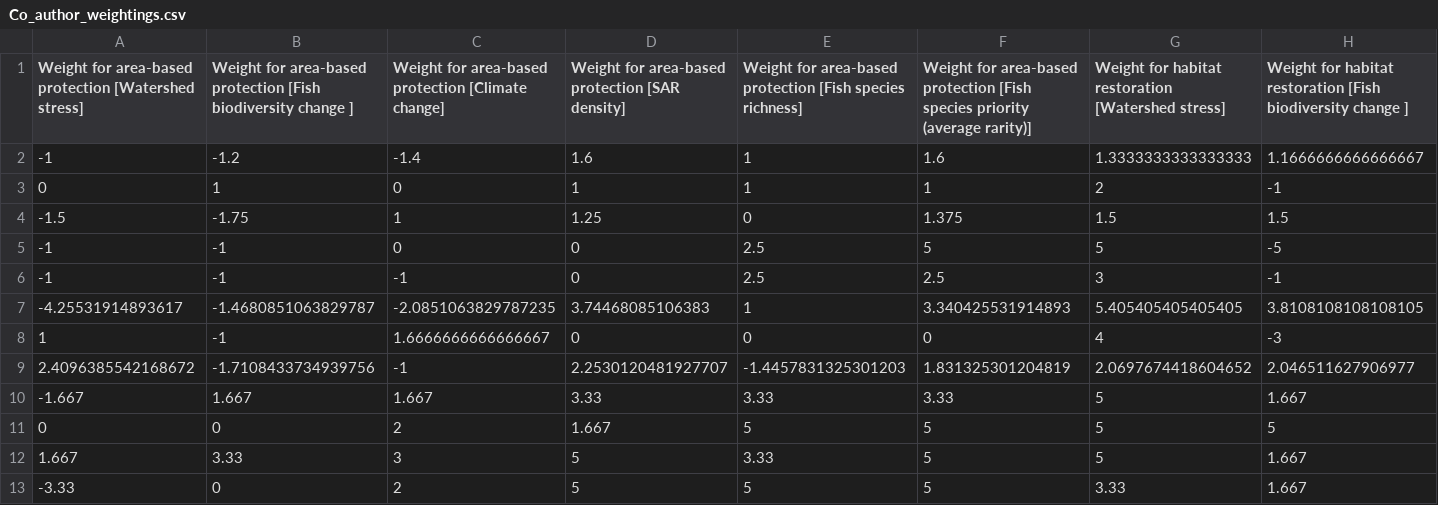
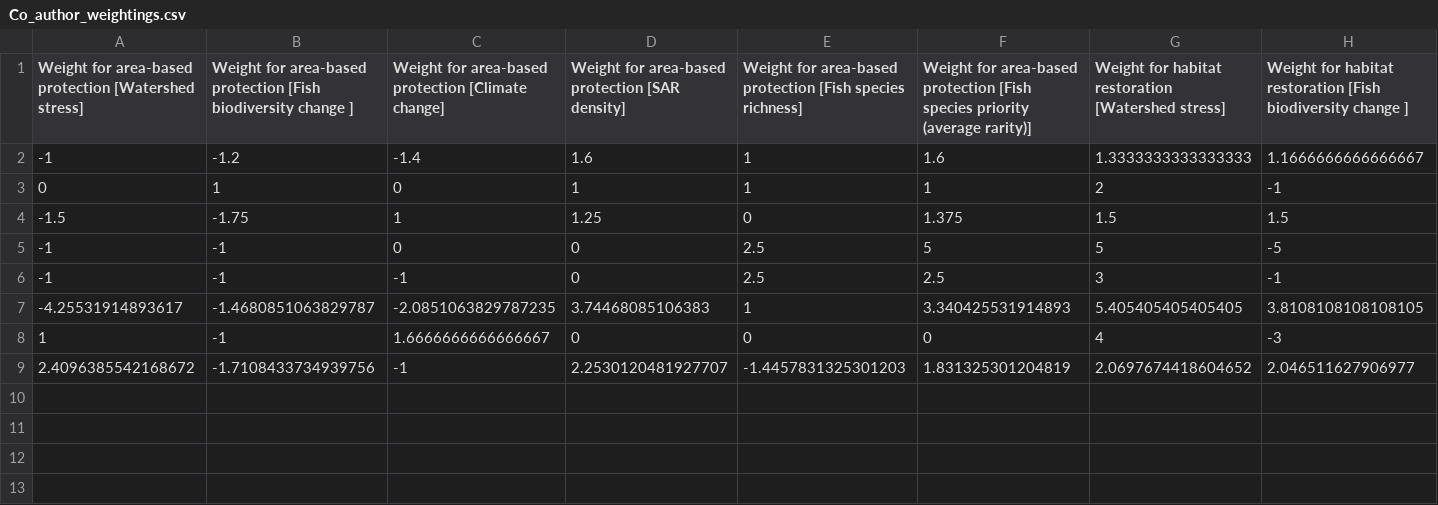
Before and after one commit to ChuFishEcologyLab/Watershed_prioritization, a CSV file: inst/extdata/H6_Canada/Co_author_weightings.csv, drawn as a sheet; only a part is shown; rows hold the shown columns only; the diff names each change by its address in the sheet, - before the commit and + after, or states it on an @@ line.

Commit message:
Update Co_author_weightings.csv

```diff
--- a/inst/extdata/H6_Canada/Co_author_weightings.csv
+++ b/inst/extdata/H6_Canada/Co_author_weightings.csv
-row 10: -1.667 | 1.667 | 1.667 | 3.33 | 3.33 | 3.33 | 5 | 1.667
-row 11: 0 | 0 | 2 | 1.667 | 5 | 5 | 5 | 5
-row 12: 1.667 | 3.33 | 3 | 5 | 3.33 | 5 | 5 | 1.667
-row 13: -3.33 | 0 | 2 | 5 | 5 | 5 | 3.33 | 1.667
```
